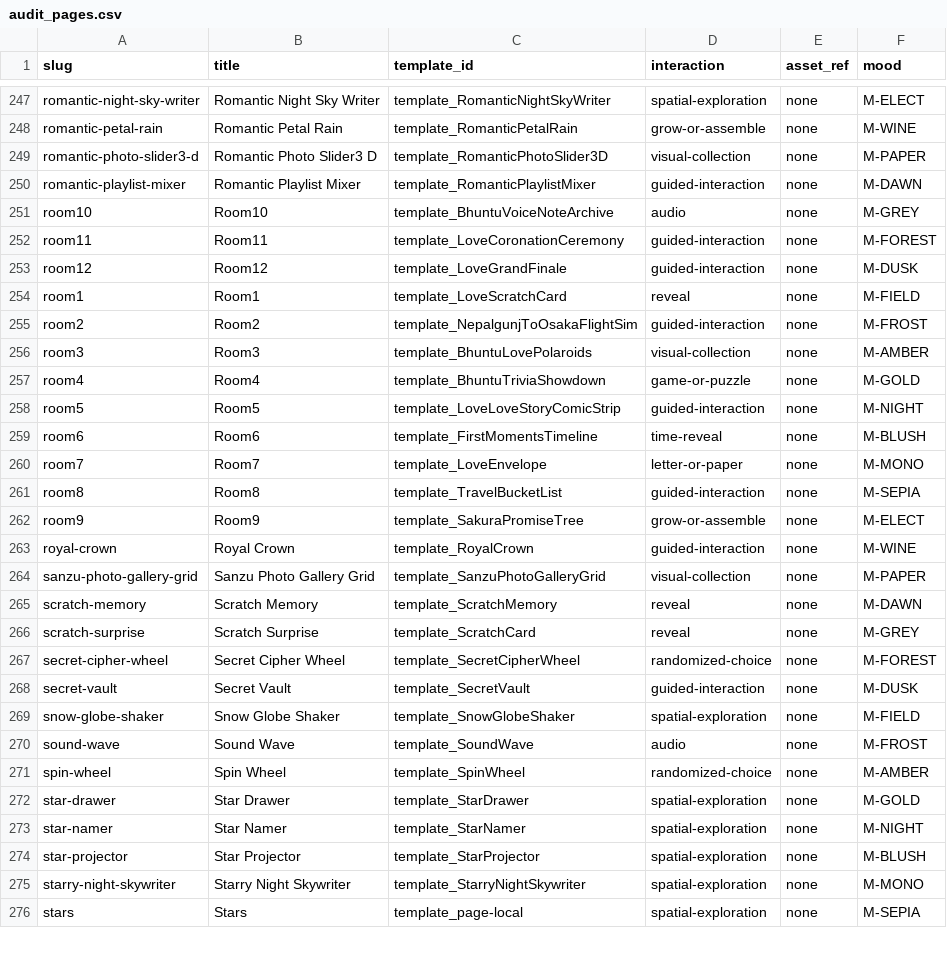
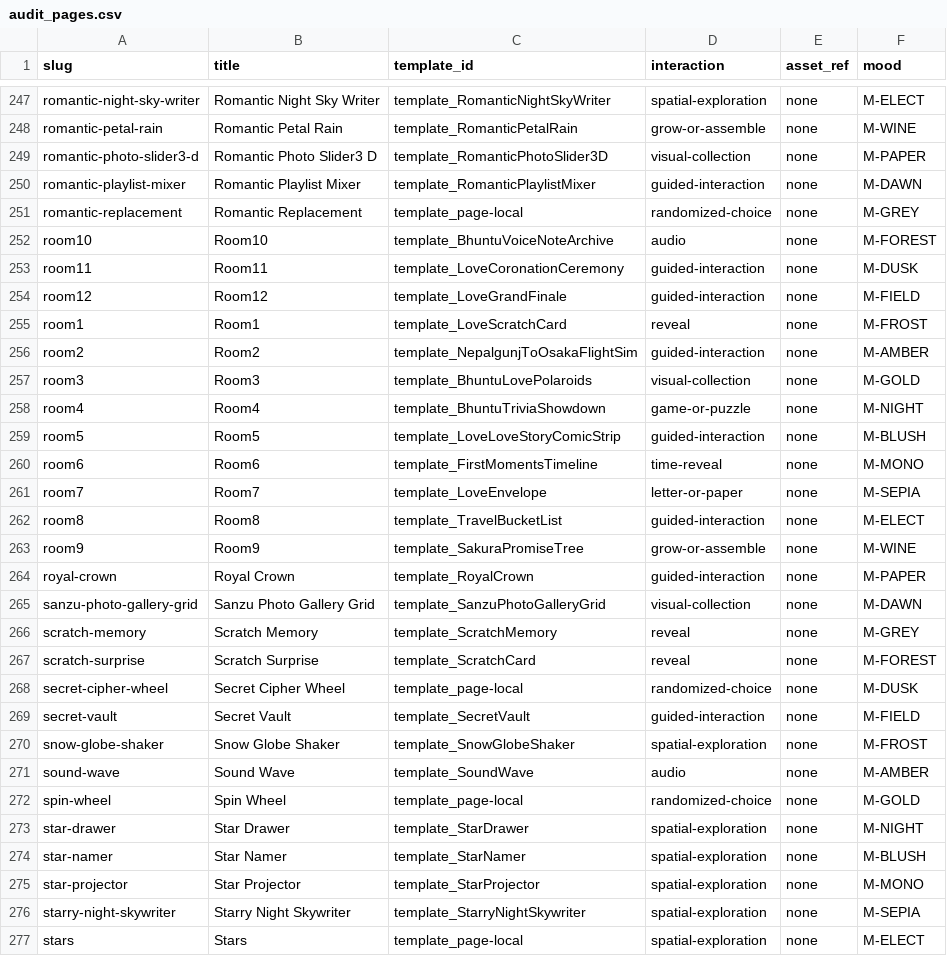
Before and after one commit to abhayrawal792/Bhuntu, a CSV file: audit/audit_pages.csv, drawn as a sheet; only a part is shown, gaps mark what is left out; the diff covers the shown part only.

```diff
--- a/audit/audit_pages.csv
+++ b/audit/audit_pages.csv
@@ -250,27 +250,28 @@ romantic-photo-slider3-d,Romantic Photo Slider3 D,template_RomanticPhotoSlider3D
 romantic-playlist-mixer,Romantic Playlist Mixer,template_RomanticPlaylistMixer,guided-interaction,none,M-DAWN
-room10,Room10,template_BhuntuVoiceNoteArchive,audio,none,M-GREY
-room11,Room11,template_LoveCoronationCeremony,guided-interaction,none,M-FOREST
-room12,Room12,template_LoveGrandFinale,guided-interaction,none,M-DUSK
-room1,Room1,template_LoveScratchCard,reveal,none,M-FIELD
-room2,Room2,template_NepalgunjToOsakaFlightSim,guided-interaction,none,M-FROST
-room3,Room3,template_BhuntuLovePolaroids,visual-collection,none,M-AMBER
-room4,Room4,template_BhuntuTriviaShowdown,game-or-puzzle,none,M-GOLD
-room5,Room5,template_LoveLoveStoryComicStrip,guided-interaction,none,M-NIGHT
-room6,Room6,template_FirstMomentsTimeline,time-reveal,none,M-BLUSH
-room7,Room7,template_LoveEnvelope,letter-or-paper,none,M-MONO
-room8,Room8,template_TravelBucketList,guided-interaction,none,M-SEPIA
-room9,Room9,template_SakuraPromiseTree,grow-or-assemble,none,M-ELECT
-royal-crown,Royal Crown,template_RoyalCrown,guided-interaction,none,M-WINE
-sanzu-photo-gallery-grid,Sanzu Photo Gallery Grid,template_SanzuPhotoGalleryGrid,visual-collection,none,M-PAPER
-scratch-memory,Scratch Memory,template_ScratchMemory,reveal,none,M-DAWN
-scratch-surprise,Scratch Surprise,template_ScratchCard,reveal,none,M-GREY
-secret-cipher-wheel,Secret Cipher Wheel,template_SecretCipherWheel,randomized-choice,none,M-FOREST
-secret-vault,Secret Vault,template_SecretVault,guided-interaction,none,M-DUSK
-snow-globe-shaker,Snow Globe Shaker,template_SnowGlobeShaker,spatial-exploration,none,M-FIELD
-sound-wave,Sound Wave,template_SoundWave,audio,none,M-FROST
-spin-wheel,Spin Wheel,template_SpinWheel,randomized-choice,none,M-AMBER
-star-drawer,Star Drawer,template_StarDrawer,spatial-exploration,none,M-GOLD
-star-namer,Star Namer,template_StarNamer,spatial-exploration,none,M-NIGHT
-star-projector,Star Projector,template_StarProjector,spatial-exploration,none,M-BLUSH
-starry-night-skywriter,Starry Night Skywriter,template_StarryNightSkywriter,spatial-exploration,none,M-MONO
-stars,Stars,template_page-local,spatial-exploration,none,M-SEPIA
+romantic-replacement,Romantic Replacement,template_page-local,randomized-choice,none,M-GREY
+room10,Room10,template_BhuntuVoiceNoteArchive,audio,none,M-FOREST
+room11,Room11,template_LoveCoronationCeremony,guided-interaction,none,M-DUSK
+room12,Room12,template_LoveGrandFinale,guided-interaction,none,M-FIELD
+room1,Room1,template_LoveScratchCard,reveal,none,M-FROST
+room2,Room2,template_NepalgunjToOsakaFlightSim,guided-interaction,none,M-AMBER
+room3,Room3,template_BhuntuLovePolaroids,visual-collection,none,M-GOLD
+room4,Room4,template_BhuntuTriviaShowdown,game-or-puzzle,none,M-NIGHT
+room5,Room5,template_LoveLoveStoryComicStrip,guided-interaction,none,M-BLUSH
+room6,Room6,template_FirstMomentsTimeline,time-reveal,none,M-MONO
+room7,Room7,template_LoveEnvelope,letter-or-paper,none,M-SEPIA
+room8,Room8,template_TravelBucketList,guided-interaction,none,M-ELECT
+room9,Room9,template_SakuraPromiseTree,grow-or-assemble,none,M-WINE
+royal-crown,Royal Crown,template_RoyalCrown,guided-interaction,none,M-PAPER
+sanzu-photo-gallery-grid,Sanzu Photo Gallery Grid,template_SanzuPhotoGalleryGrid,visual-collection,none,M-DAWN
+scratch-memory,Scratch Memory,template_ScratchMemory,reveal,none,M-GREY
+scratch-surprise,Scratch Surprise,template_ScratchCard,reveal,none,M-FOREST
+secret-cipher-wheel,Secret Cipher Wheel,template_page-local,randomized-choice,none,M-DUSK
+secret-vault,Secret Vault,template_SecretVault,guided-interaction,none,M-FIELD
+snow-globe-shaker,Snow Globe Shaker,template_SnowGlobeShaker,spatial-exploration,none,M-FROST
+sound-wave,Sound Wave,template_SoundWave,audio,none,M-AMBER
+spin-wheel,Spin Wheel,template_page-local,randomized-choice,none,M-GOLD
+star-drawer,Star Drawer,template_StarDrawer,spatial-exploration,none,M-NIGHT
+star-namer,Star Namer,template_StarNamer,spatial-exploration,none,M-BLUSH
+star-projector,Star Projector,template_StarProjector,spatial-exploration,none,M-MONO
+starry-night-skywriter,Starry Night Skywriter,template_StarryNightSkywriter,spatial-exploration,none,M-SEPIA
+stars,Stars,template_page-local,spatial-exploration,none,M-ELECT
```
Also changed, not shown: 36 edited cells elsewhere in this file, audit/page_experience_inventory.csv, audit/page_plan.csv, 39 other files.
